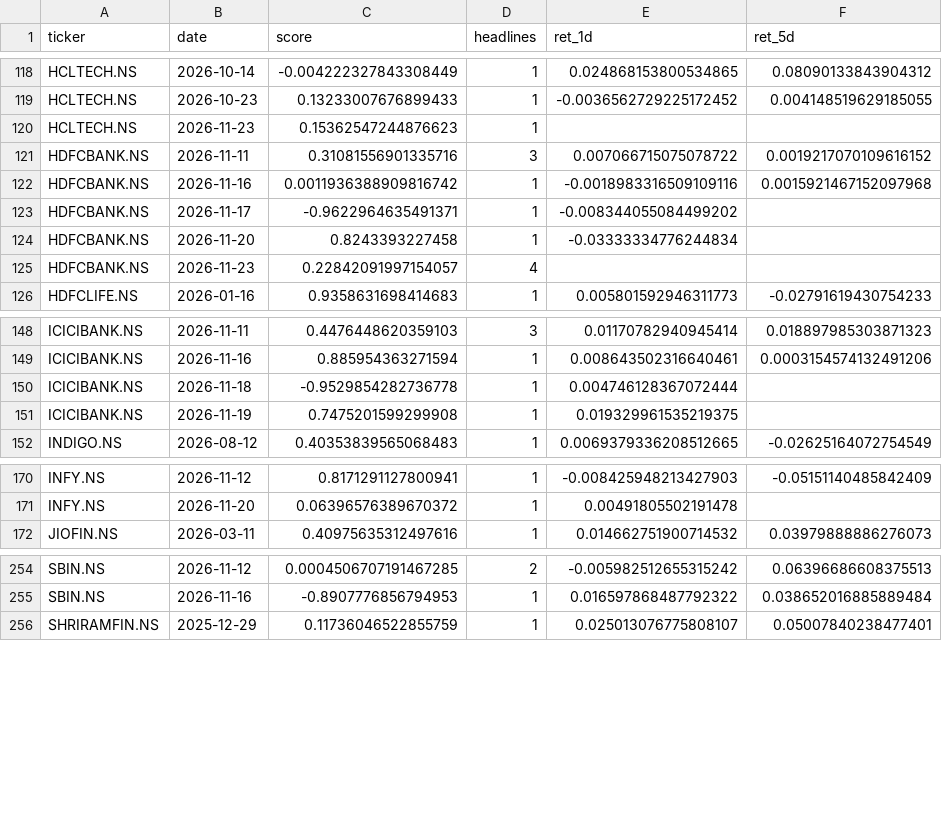
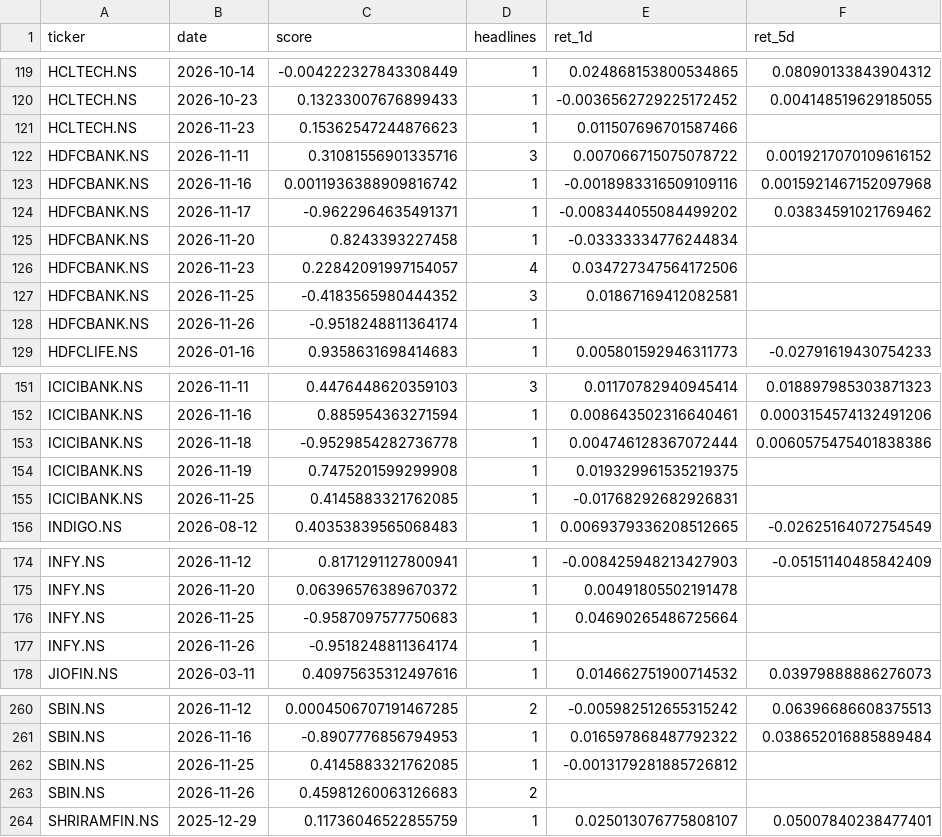
Before and after one commit to Sleepiest1304/FinPulse, a CSV file: results/backtest_panel.csv, drawn as a sheet; only a part is shown, gaps mark what is left out; the diff covers the shown part only.

```diff
--- a/results/backtest_panel.csv
+++ b/results/backtest_panel.csv
@@ -119,8 +120,10 @@ HCLTECH.NS,2026-10-14,-0.004222327843308449,1,0.024868153800534865,0.08090133843
 HCLTECH.NS,2026-10-23,0.13233007676899433,1,-0.0036562729225172452,0.004148519629185055
-HCLTECH.NS,2026-11-23,0.15362547244876623,1,,
+HCLTECH.NS,2026-11-23,0.15362547244876623,1,0.011507696701587466,
 HDFCBANK.NS,2026-11-11,0.31081556901335716,3,0.007066715075078722,0.0019217070109616152
 HDFCBANK.NS,2026-11-16,0.0011936388909816742,1,-0.0018983316509109116,0.0015921467152097968
-HDFCBANK.NS,2026-11-17,-0.9622964635491371,1,-0.008344055084499202,
+HDFCBANK.NS,2026-11-17,-0.9622964635491371,1,-0.008344055084499202,0.03834591021769462
 HDFCBANK.NS,2026-11-20,0.8243393227458,1,-0.03333334776244834,
-HDFCBANK.NS,2026-11-23,0.22842091997154057,4,,
+HDFCBANK.NS,2026-11-23,0.22842091997154057,4,0.034727347564172506,
+HDFCBANK.NS,2026-11-25,-0.4183565980444352,3,0.01867169412082581,
+HDFCBANK.NS,2026-11-26,-0.9518248811364174,1,,
 HDFCLIFE.NS,2026-01-16,0.9358631698414683,1,0.005801592946311773,-0.02791619430754233
@@ -149,4 +152,5 @@ ICICIBANK.NS,2026-11-11,0.4476448620359103,3,0.01170782940945414,0.0188979853038
 ICICIBANK.NS,2026-11-16,0.885954363271594,1,0.008643502316640461,0.0003154574132491206
-ICICIBANK.NS,2026-11-18,-0.9529854282736778,1,0.004746128367072444,
+ICICIBANK.NS,2026-11-18,-0.9529854282736778,1,0.004746128367072444,0.0060575475401838386
 ICICIBANK.NS,2026-11-19,0.7475201599299908,1,0.019329961535219375,
+ICICIBANK.NS,2026-11-25,0.4145883321762085,1,-0.01768292682926831,
 INDIGO.NS,2026-08-12,0.40353839565068483,1,0.0069379336208512665,-0.02625164072754549
@@ -171,2 +175,4 @@ INFY.NS,2026-11-12,0.8171291127800941,1,-0.008425948213427903,-0.051511404858424
 INFY.NS,2026-11-20,0.06396576389670372,1,0.00491805502191478,
+INFY.NS,2026-11-25,-0.9587097577750683,1,0.04690265486725664,
+INFY.NS,2026-11-26,-0.9518248811364174,1,,
 JIOFIN.NS,2026-03-11,0.40975635312497616,1,0.014662751900714532,0.03979888886276073
@@ -255,2 +261,4 @@ SBIN.NS,2026-11-12,0.0004506707191467285,2,-0.005982512655315242,0.0639668660837
 SBIN.NS,2026-11-16,-0.8907776856794953,1,0.016597868487792322,0.038652016885889484
+SBIN.NS,2026-11-25,0.4145883321762085,1,-0.0013179281885726812,
+SBIN.NS,2026-11-26,0.45981260063126683,2,,
 SHRIRAMFIN.NS,2025-12-29,0.11736046522855759,1,0.025013076775808107,0.05007840238477401
```
Also changed, not shown: 4 added rows and 11 edited cells elsewhere in this file, results/backtest_summary.csv.
